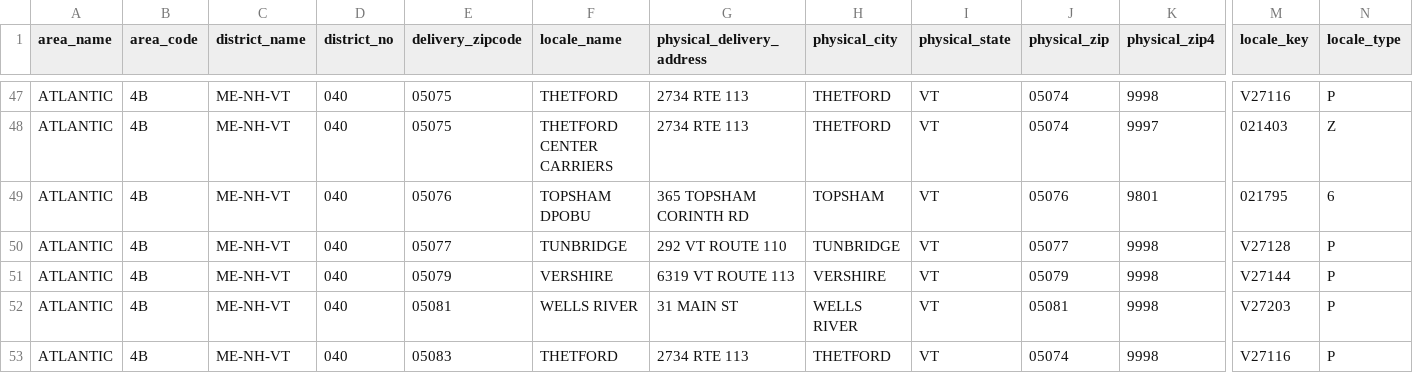
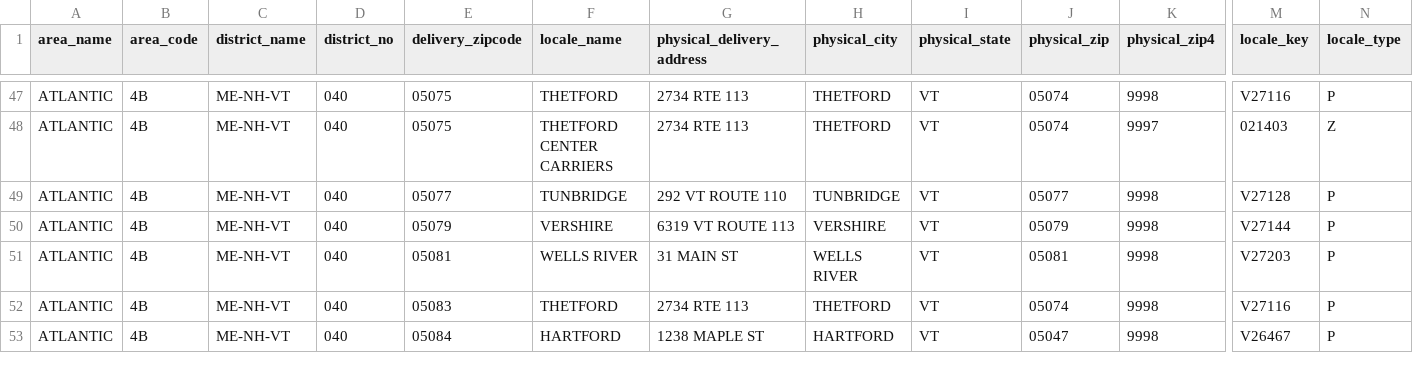
Before and after one commit to madhatter349/postalpro-zip-locale, a CSV file: data/csv/VT.csv, drawn as a sheet; only a part is shown, gaps mark what is left out; the shorter side is filled out with more unchanged rows; rows hold the shown columns only; the diff names each change by its address in the sheet, - before the commit and + after, or states it on an @@ line.

```diff
--- a/data/csv/VT.csv
+++ b/data/csv/VT.csv
-row 49: ATLANTIC | 4B | ME-NH-VT | 040 | 05076 | TOPSHAM DPOBU | 365 TOPSHAM CORINTH RD | TOPSHAM | VT | 05076 | 9801 | 021795 | 6
```
Also changed, not shown: data/csv/CA.csv, data/csv/KY.csv, 48 other files.
